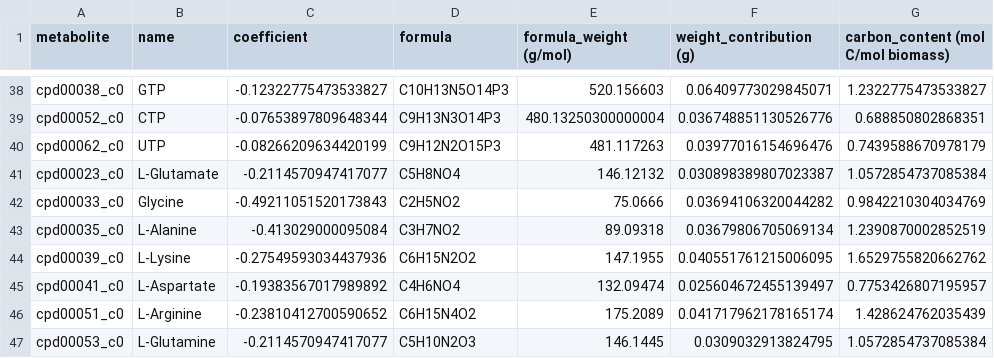
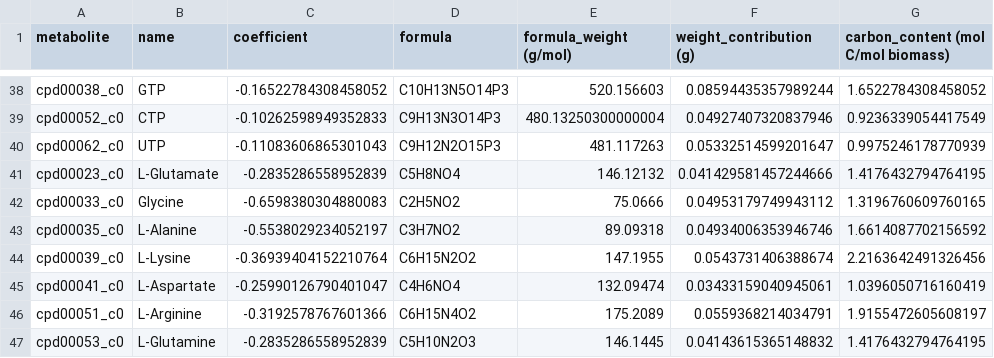
Before and after one commit to C-CoMP-STC/GEM-mit1002, a CSV file: scripts/results/iHS4156_biomass_composition_work_table.csv, drawn as a sheet; only a part is shown, gaps mark what is left out; the diff covers the shown part only; the diff names each change by its address in the sheet, - before the commit and + after, or states it on an @@ line.

```diff
--- a/scripts/results/iHS4156_biomass_composition_work_table.csv
+++ b/scripts/results/iHS4156_biomass_composition_work_table.csv
-C38 (coefficient): -0.12322775473533827
+C38 (coefficient): -0.16522784308458052
-F38 (weight_contribution (g)): 0.06409773029845071
+F38 (weight_contribution (g)): 0.08594435357989244
-G38: 1.2322775473533827
+G38: 1.6522784308458052
-C39 (coefficient): -0.07653897809648344
+C39 (coefficient): -0.10262598949352833
-F39 (weight_contribution (g)): 0.036748851130526776
+F39 (weight_contribution (g)): 0.04927407320837946
-G39: 0.688850802868351
+G39: 0.9236339054417549
-C40 (coefficient): -0.08266209634420199
+C40 (coefficient): -0.11083606865301043
-F40 (weight_contribution (g)): 0.03977016154696476
+F40 (weight_contribution (g)): 0.05332514599201647
-G40: 0.7439588670978179
+G40: 0.9975246178770939
-C41 (coefficient): -0.2114570947417077
+C41 (coefficient): -0.2835286558952839
-F41 (weight_contribution (g)): 0.030898389807023387
+F41 (weight_contribution (g)): 0.041429581457244666
-G41: 1.0572854737085384
+G41: 1.4176432794764195
-C42 (coefficient): -0.49211051520173843
+C42 (coefficient): -0.6598380304880083
-F42 (weight_contribution (g)): 0.03694106320044282
+F42 (weight_contribution (g)): 0.04953179749943112
-G42: 0.9842210304034769
+G42: 1.3196760609760165
-C43 (coefficient): -0.413029000095084
+C43 (coefficient): -0.5538029234052197
-F43 (weight_contribution (g)): 0.03679806705069134
+F43 (weight_contribution (g)): 0.04934006353946746
-G43: 1.2390870002852519
+G43: 1.6614087702156592
-C44 (coefficient): -0.27549593034437936
+C44 (coefficient): -0.36939404152210764
-F44 (weight_contribution (g)): 0.040551761215006095
+F44 (weight_contribution (g)): 0.0543731406388674
-G44: 1.6529755820662762
+G44: 2.2163642491326456
-C45 (coefficient): -0.19383567017989892
+C45 (coefficient): -0.25990126790401047
-F45 (weight_contribution (g)): 0.025604672455139497
+F45 (weight_contribution (g)): 0.03433159040945061
-G45: 0.7753426807195957
+G45: 1.0396050716160419
-C46 (coefficient): -0.23810412700590652
+C46 (coefficient): -0.3192578767601366
-F46 (weight_contribution (g)): 0.041717962178165174
+F46 (weight_contribution (g)): 0.0559368214034791
-G46: 1.428624762035439
+G46: 1.9155472605608197
-C47 (coefficient): -0.2114570947417077
+C47 (coefficient): -0.2835286558952839
-F47 (weight_contribution (g)): 0.0309032913824795
+F47 (weight_contribution (g)): 0.04143615365148832
-G47: 1.0572854737085384
+G47: 1.4176432794764195
```
Also changed, not shown: 153 edited cells elsewhere in this file, 1 other file.
